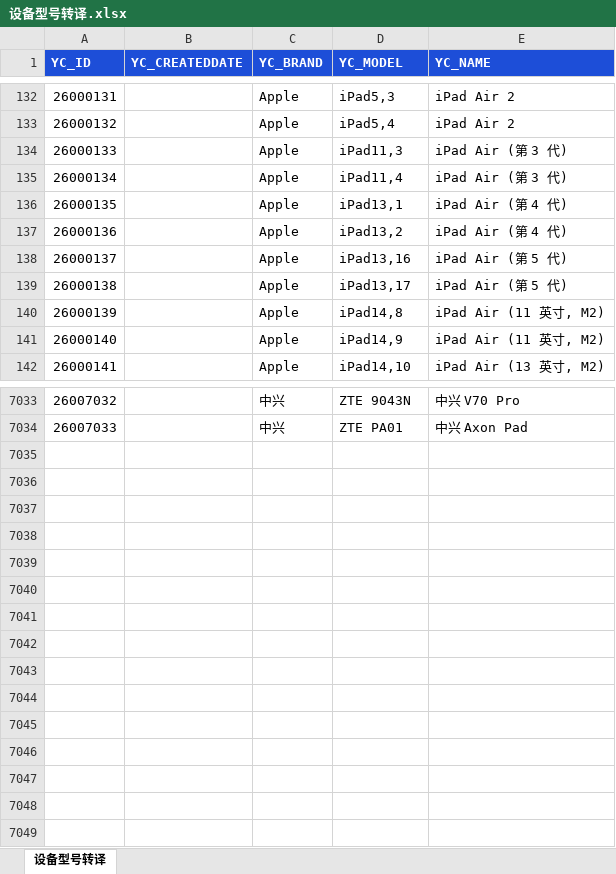
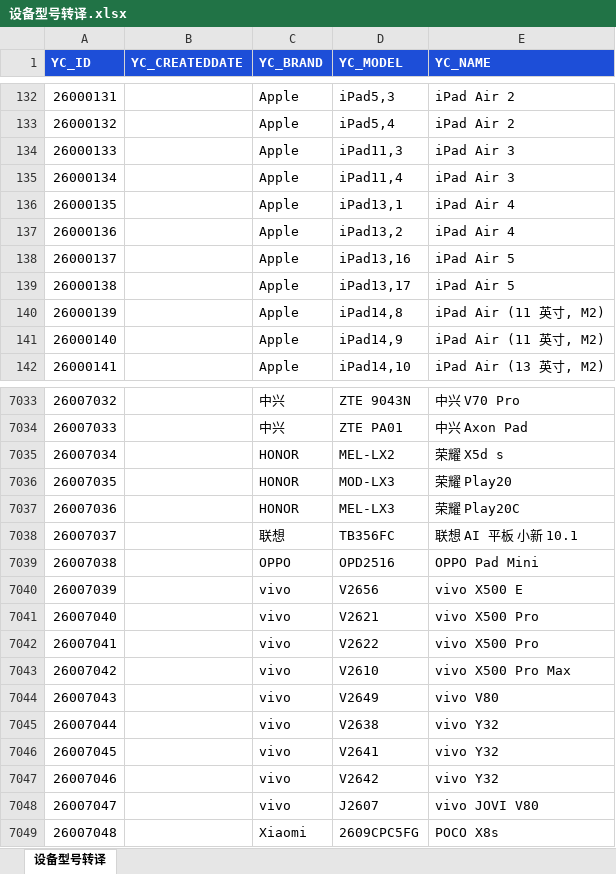
Before and after one commit to galabug/galadocs, an Excel workbook: scripts/deviceModel/设备型号转译.xlsx, sheet 设备型号转译, drawn as a sheet; only a part is shown, gaps mark what is left out; values as stored, in another font and other column widths than the file's, no borders; table styles not drawn; the diff covers the shown part only; the diff names each change by its address in the sheet, - before the commit and + after, or states it on an @@ line.

```diff
--- a/scripts/deviceModel/设备型号转译.xlsx (sheet 设备型号转译)
+++ b/scripts/deviceModel/设备型号转译.xlsx (sheet 设备型号转译)
-E134:E135 (YC_NAME): iPad Air (第 3 代)
+E134:E135 (YC_NAME): iPad Air 3
-E136:E137 (YC_NAME): iPad Air (第 4 代)
+E136:E137 (YC_NAME): iPad Air 4
-E138:E139 (YC_NAME): iPad Air (第 5 代)
+E138:E139 (YC_NAME): iPad Air 5
+row 7035: 26007034 |  | HONOR | MEL-LX2 | 荣耀 X5d s
+row 7036: 26007035 |  | HONOR | MOD-LX3 | 荣耀 Play20
+row 7037: 26007036 |  | HONOR | MEL-LX3 | 荣耀 Play20C
+row 7038: 26007037 |  | 联想 | TB356FC | 联想 AI 平板 小新 10.1
+row 7039: 26007038 |  | OPPO | OPD2516 | OPPO Pad Mini
+row 7040: 26007039 |  | vivo | V2656 | vivo X500 E
+row 7041: 26007040 |  | vivo | V2621 | vivo X500 Pro
+row 7042: 26007041 |  | vivo | V2622 | vivo X500 Pro
+row 7043: 26007042 |  | vivo | V2610 | vivo X500 Pro Max
+row 7044: 26007043 |  | vivo | V2649 | vivo V80
+row 7045: 26007044 |  | vivo | V2638 | vivo Y32
+row 7046: 26007045 |  | vivo | V2641 | vivo Y32
+row 7047: 26007046 |  | vivo | V2642 | vivo Y32
+row 7048: 26007047 |  | vivo | J2607 | vivo JOVI V80
+row 7049: 26007048 |  | Xiaomi | 2609CPC5FG | POCO X8s
```
Also changed, not shown: 47 edited cells elsewhere in this sheet, 6 other files.
